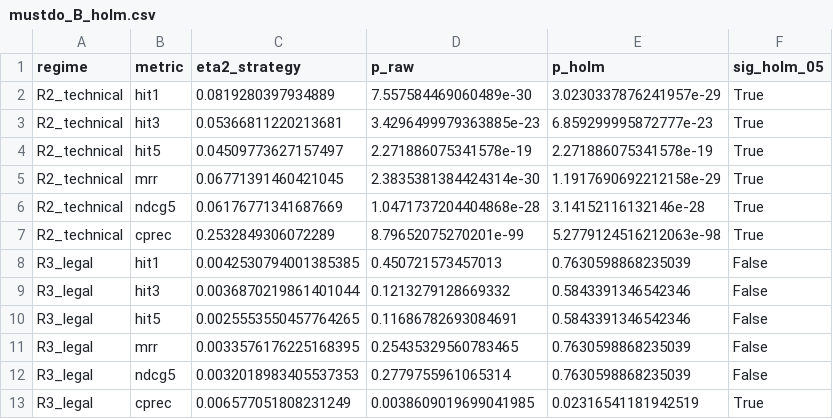
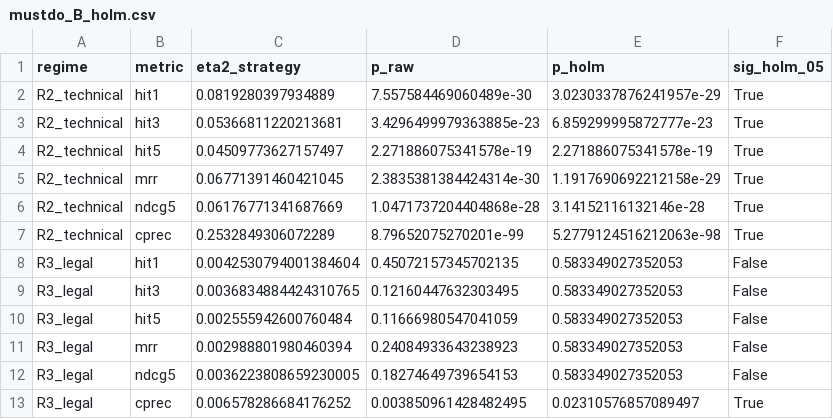
Before and after one commit to aadityc91/TechChunkBench, a CSV file: results/aggregated/mustdo_B_holm.csv, drawn as a sheet.

```diff
--- a/results/aggregated/mustdo_B_holm.csv
+++ b/results/aggregated/mustdo_B_holm.csv
@@ -7,7 +7,7 @@ R2_technical,ndcg5,0.06176771341687669,1.0471737204404868e-28,3.14152116132146e-
 R2_technical,cprec,0.2532849306072289,8.79652075270201e-99,5.2779124516212063e-98,True
-R3_legal,hit1,0.0042530794001385385,0.450721573457013,0.7630598868235039,False
-R3_legal,hit3,0.0036870219861401044,0.1213279128669332,0.5843391346542346,False
-R3_legal,hit5,0.0025553550457764265,0.11686782693084691,0.5843391346542346,False
-R3_legal,mrr,0.0033576176225168395,0.25435329560783465,0.7630598868235039,False
-R3_legal,ndcg5,0.0032018983405537353,0.2779755961065314,0.7630598868235039,False
-R3_legal,cprec,0.006577051808231249,0.0038609019699041985,0.02316541181942519,True
+R3_legal,hit1,0.0042530794001384604,0.45072157345702135,0.583349027352053,False
+R3_legal,hit3,0.0036834884424310765,0.12160447632303495,0.583349027352053,False
+R3_legal,hit5,0.002555942600760484,0.11666980547041059,0.583349027352053,False
+R3_legal,mrr,0.002988801980460394,0.24084933643238923,0.583349027352053,False
+R3_legal,ndcg5,0.0036223808659230005,0.18274649739654153,0.583349027352053,False
+R3_legal,cprec,0.006578286684176252,0.003850961428482495,0.02310576857089497,True
```
Also changed, not shown: results/aggregated/mustdo_A_floor_per_dataset.csv, results/aggregated/mustdo_B_bootstrap_ci.csv, 19 other files.
